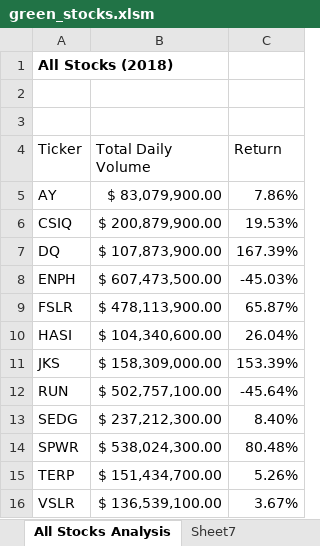
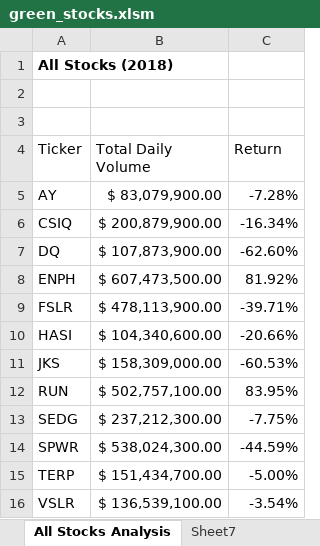
Before and after one commit to itilakGH/stock-analysis, an Excel workbook: green_stocks.xlsm, sheet All Stocks Analysis, drawn as a sheet; values as stored, in another font and other column widths than the file's, no borders; the diff names each change by its address in the sheet, - before the commit and + after, or states it on an @@ line.

Commit message:
Add files via upload
changed the formula for "Return" calculation from "Start/End" Price to "End/Start" Price (which makes more sense)

```diff
--- a/green_stocks.xlsm (sheet All Stocks Analysis)
+++ b/green_stocks.xlsm (sheet All Stocks Analysis)
-C5 (Return): 7.86%
+C5 (Return): -7.28%
-C6 (Return): 19.53%
+C6 (Return): -16.34%
-C7 (Return): 167.39%
+C7 (Return): -62.60%
-C8 (Return): -45.03%
+C8 (Return): 81.92%
-C9 (Return): 65.87%
+C9 (Return): -39.71%
-C10 (Return): 26.04%
+C10 (Return): -20.66%
-C11 (Return): 153.39%
+C11 (Return): -60.53%
-C12 (Return): -45.64%
+C12 (Return): 83.95%
-C13 (Return): 8.40%
+C13 (Return): -7.75%
-C14 (Return): 80.48%
+C14 (Return): -44.59%
-C15 (Return): 5.26%
+C15 (Return): -5.00%
-C16 (Return): 3.67%
+C16 (Return): -3.54%
```
